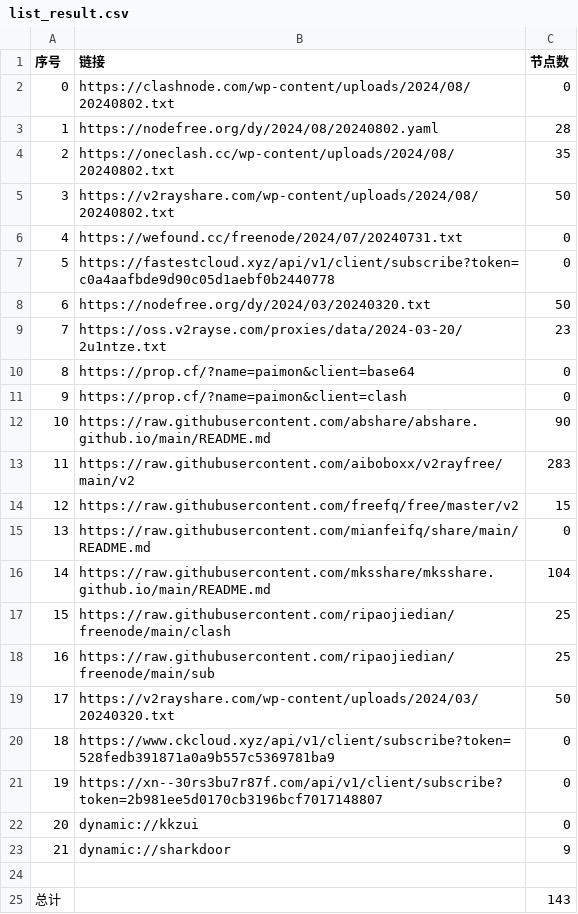
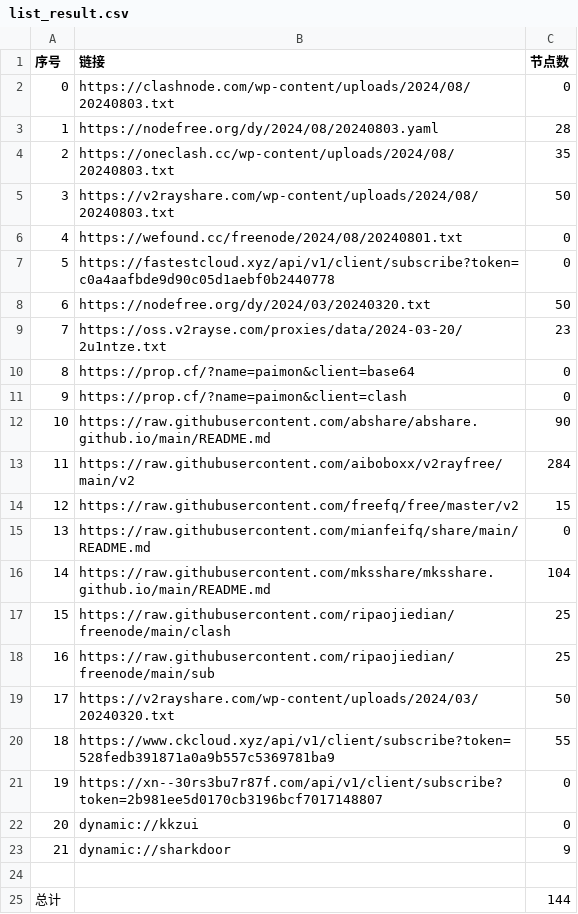
Before and after one commit to gavinhomework/AutoMergePublicNodes, a CSV file: list_result.csv, drawn as a sheet.

```diff
--- a/list_result.csv
+++ b/list_result.csv
@@ -1,7 +1,7 @@
 序号,链接,节点数
-0,https://clashnode.com/wp-content/uploads/2024/08/20240802.txt,0
-1,https://nodefree.org/dy/2024/08/20240802.yaml,28
-2,https://oneclash.cc/wp-content/uploads/2024/08/20240802.txt,35
-3,https://v2rayshare.com/wp-content/uploads/2024/08/20240802.txt,50
-4,https://wefound.cc/freenode/2024/07/20240731.txt,0
+0,https://clashnode.com/wp-content/uploads/2024/08/20240803.txt,0
+1,https://nodefree.org/dy/2024/08/20240803.yaml,28
+2,https://oneclash.cc/wp-content/uploads/2024/08/20240803.txt,35
+3,https://v2rayshare.com/wp-content/uploads/2024/08/20240803.txt,50
+4,https://wefound.cc/freenode/2024/08/20240801.txt,0
 5,https://fastestcloud.xyz/api/v1/client/subscribe?token=c0a4aafbde9d90c05d1aebf0b2440778,0
@@ -12,3 +12,3 @@
 10,https://raw.githubusercontent.com/abshare/abshare.github.io/main/README.md,90
-11,https://raw.githubusercontent.com/aiboboxx/v2rayfree/main/v2,283
+11,https://raw.githubusercontent.com/aiboboxx/v2rayfree/main/v2,284
 12,https://raw.githubusercontent.com/freefq/free/master/v2,15
@@ -19,3 +19,3 @@
 17,https://v2rayshare.com/wp-content/uploads/2024/03/20240320.txt,50
-18,https://www.ckcloud.xyz/api/v1/client/subscribe?token=528fedb391871a0a9b557c5369781ba9,0
+18,https://www.ckcloud.xyz/api/v1/client/subscribe?token=528fedb391871a0a9b557c5369781ba9,55
 19,https://xn--30rs3bu7r87f.com/api/v1/client/subscribe?token=2b981ee5d0170cb3196bcf7017148807,0
@@ -24,2 +24,2 @@
 
-总计,,143
+总计,,144
```
Also changed, not shown: 5 other files.
